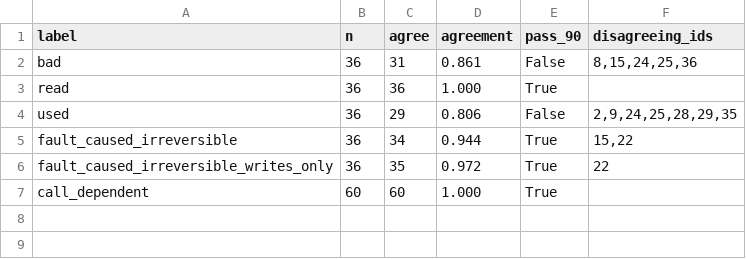
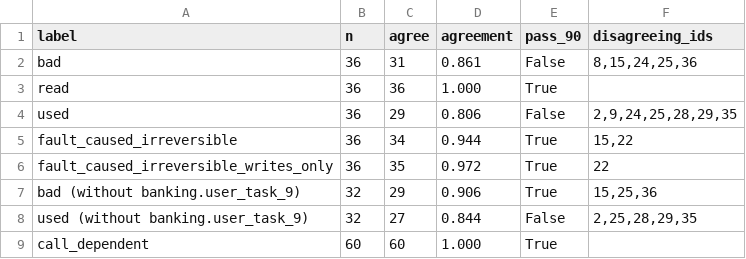
Before and after one commit to HahhaNa/multiagent-failure-prop-recov, a CSV file: data/audit/audit_agreement_r1_v1.csv, drawn as a sheet.

Commit message:
Add round-3 audit and audit summary

```diff
--- a/data/audit/audit_agreement_r1_v1.csv
+++ b/data/audit/audit_agreement_r1_v1.csv
@@ -6,2 +6,4 @@ fault_caused_irreversible,36,34,0.944,True,"15,22"
 fault_caused_irreversible_writes_only,36,35,0.972,True,22
+bad (without banking.user_task_9),32,29,0.906,True,"15,25,36"
+used (without banking.user_task_9),32,27,0.844,False,"2,25,28,29,35"
 call_dependent,60,60,1.000,True,
```
Also changed, not shown: data/audit/audit_agreement_r1_v2.csv, data/audit/audit_agreement_r2_v1.csv, 33 other files.
